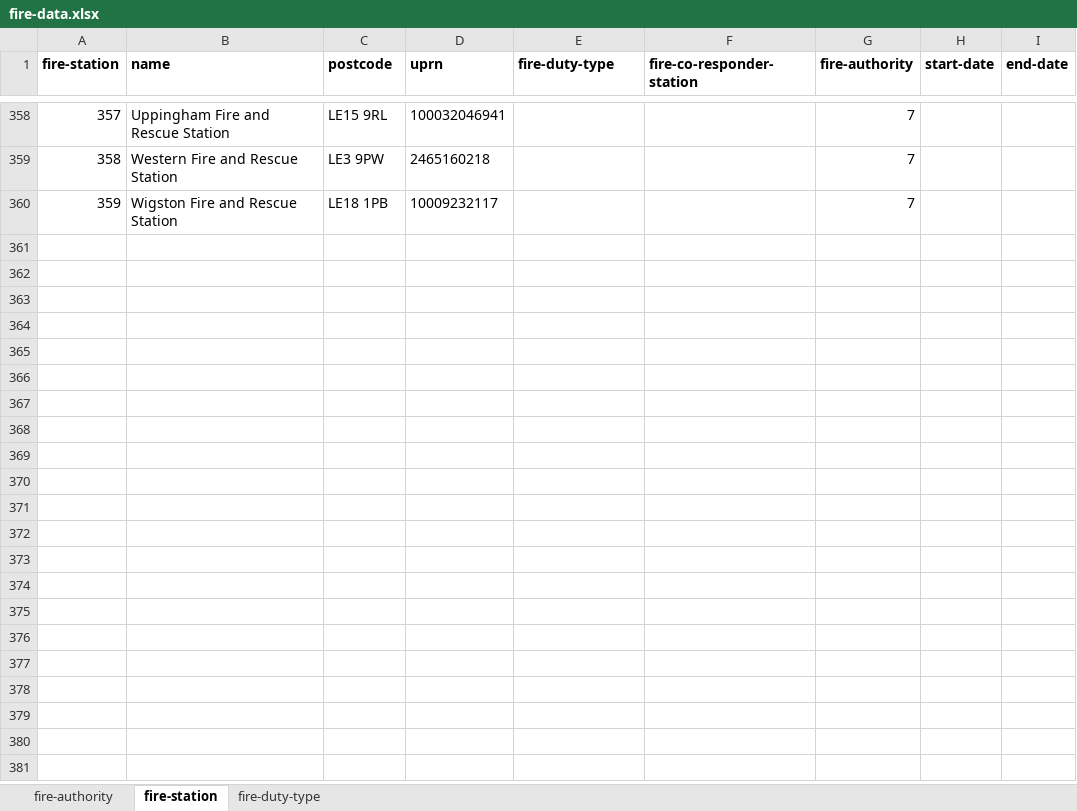
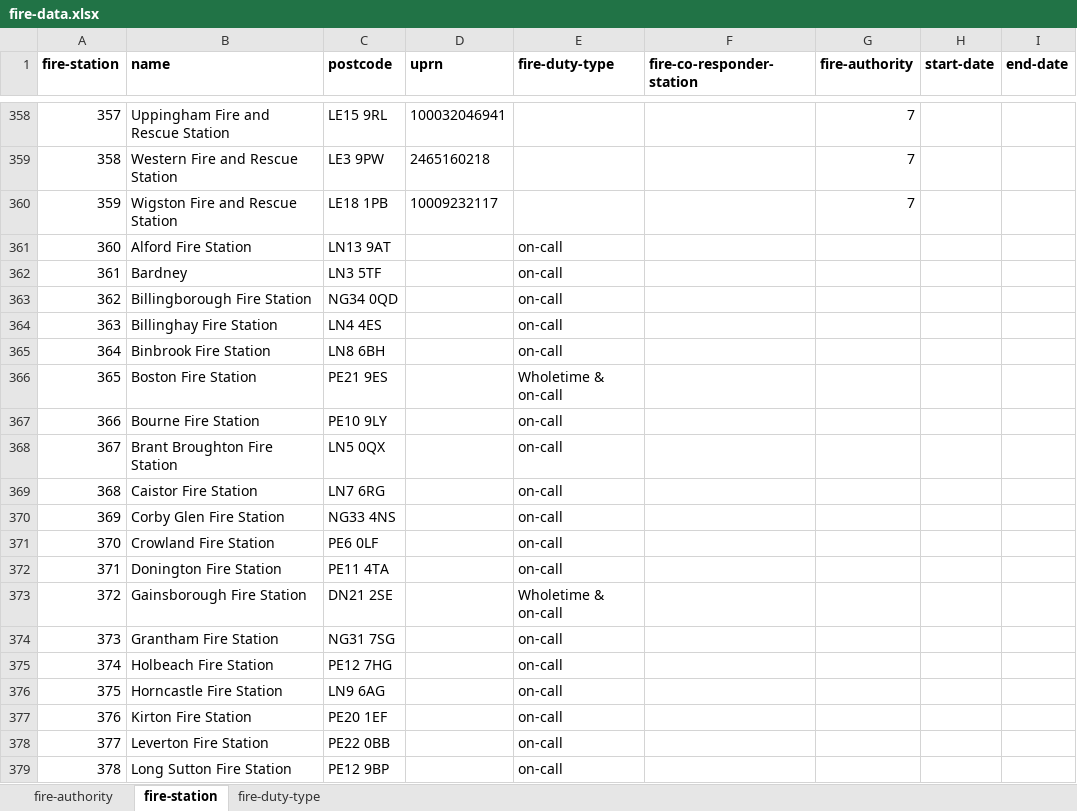
Before and after one commit to openregister/fire-data, an Excel workbook: lists/fire-data.xlsx, sheet fire-station, drawn as a sheet; only a part is shown, gaps mark what is left out; values as stored, in another font and other column widths than the file's, no borders; the diff covers the shown part only; the diff names each change by its address in the sheet, - before the commit and + after, or states it on an @@ line.

Commit message:
Add Lincolnshire stations

```diff
--- a/lists/fire-data.xlsx (sheet fire-station)
+++ b/lists/fire-data.xlsx (sheet fire-station)
+row 361: 360 | Alford Fire Station | LN13 9AT |  | on-call
+row 362: 361 | Bardney | LN3 5TF |  | on-call
+row 363: 362 | Billingborough Fire Station | NG34 0QD |  | on-call
+row 364: 363 | Billinghay Fire Station | LN4 4ES |  | on-call
+row 365: 364 | Binbrook Fire Station | LN8 6BH |  | on-call
+row 366: 365 | Boston Fire Station | PE21 9ES |  | Wholetime & on-call
+row 367: 366 | Bourne Fire Station | PE10 9LY |  | on-call
+row 368: 367 | Brant Broughton Fire Station | LN5 0QX |  | on-call
+row 369: 368 | Caistor Fire Station | LN7 6RG |  | on-call
+row 370: 369 | Corby Glen Fire Station | NG33 4NS |  | on-call
+row 371: 370 | Crowland Fire Station | PE6 0LF |  | on-call
+row 372: 371 | Donington Fire Station | PE11 4TA |  | on-call
+row 373: 372 | Gainsborough Fire Station | DN21 2SE |  | Wholetime & on-call
+row 374: 373 | Grantham Fire Station | NG31 7SG |  | on-call
+row 375: 374 | Holbeach Fire Station | PE12 7HG |  | on-call
+row 376: 375 | Horncastle Fire Station | LN9 6AG |  | on-call
+row 377: 376 | Kirton Fire Station | PE20 1EF |  | on-call
+row 378: 377 | Leverton Fire Station | PE22 0BB |  | on-call
+row 379: 378 | Long Sutton Fire Station | PE12 9BP |  | on-call
```
Also changed, not shown: 20 added rows elsewhere in this sheet, 1 other file.
